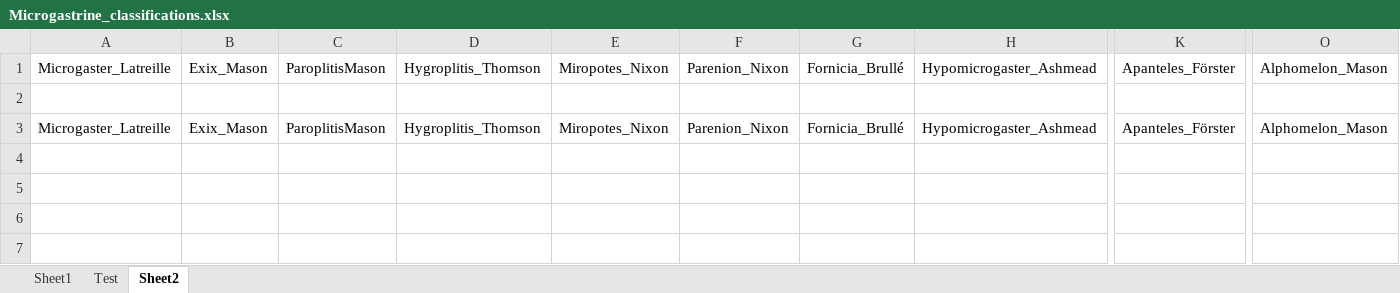
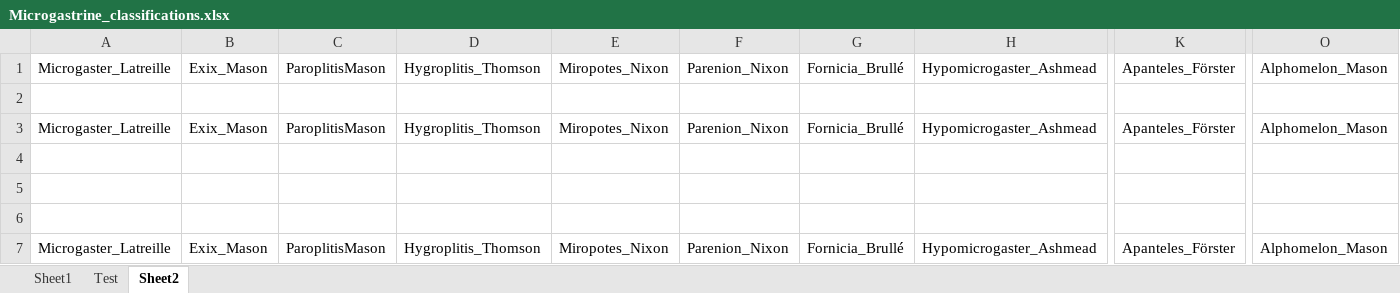
Before and after one commit to yiyunyc2/WaspClassification, an Excel workbook: Microgastrine_classifications.xlsx, sheet Sheet2, drawn as a sheet; only a part is shown, gaps mark what is left out; values as stored, in another font and other column widths than the file's, no borders; rows hold the shown columns only; the diff names each change by its address in the sheet, - before the commit and + after, or states it on an @@ line.

```diff
--- a/Microgastrine_classifications.xlsx (sheet Sheet2)
+++ b/Microgastrine_classifications.xlsx (sheet Sheet2)
+row 4: (empty)
+row 5: (empty)
+row 6: (empty)
+row 7: Microgaster_Latreille | Exix_Mason | ParoplitisMason | Hygroplitis_Thomson | Miropotes_Nixon | Parenion_Nixon | Fornicia_Brullé | Hypomicrogaster_Ashmead | Apanteles_Förster | Alphomelon_Mason
```
Also changed, not shown: sheet Test, sheet Sheet1, 18 other files.
